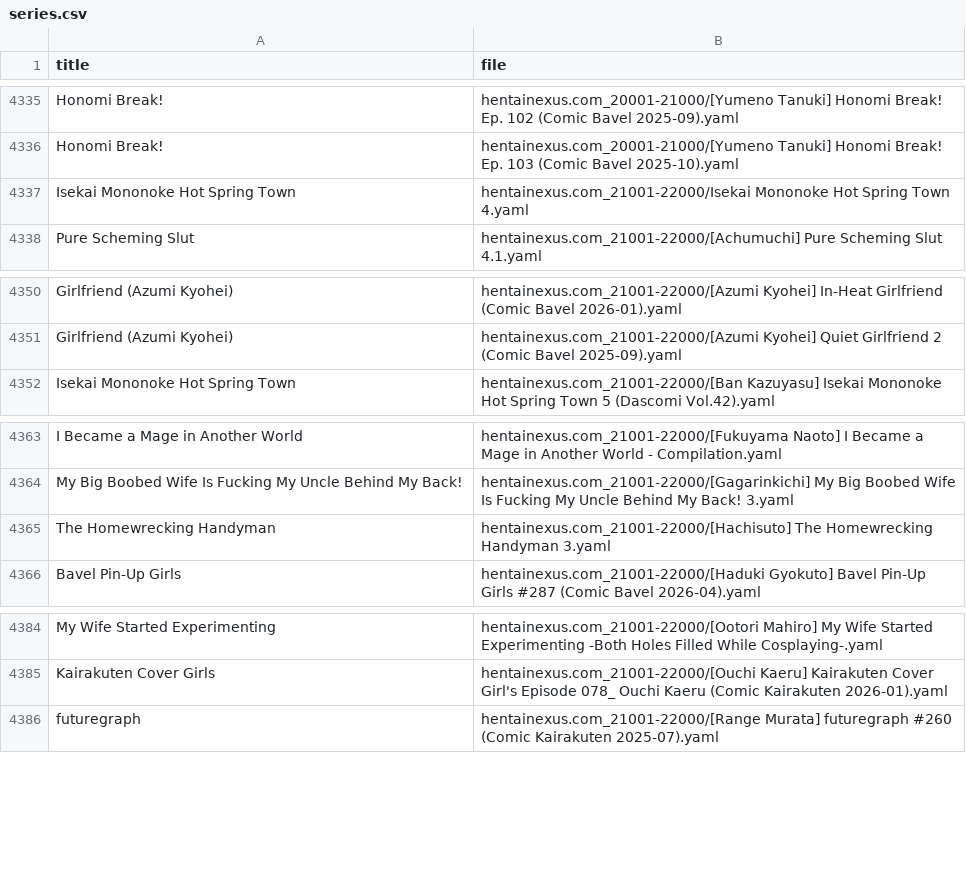
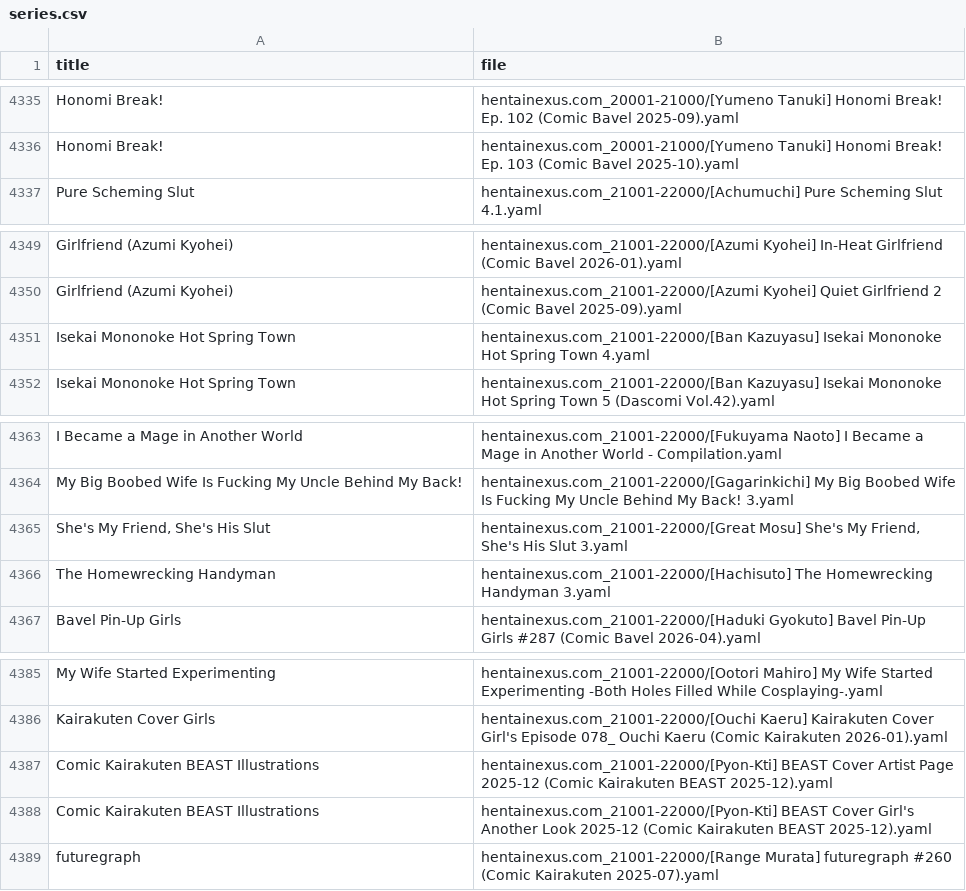
Before and after one commit to ccdc06/metadata, a CSV file: indexes/series.csv, drawn as a sheet; only a part is shown, gaps mark what is left out; removed rows and columns are numbered as before the commit, all else as after; the diff names each change by its address in the sheet, - before the commit and + after, or states it on an @@ line.

```diff
--- a/indexes/series.csv
+++ b/indexes/series.csv
-row 4337: Isekai Mononoke Hot Spring Town | hentainexus.com_21001-22000/Isekai Mononoke Hot Spring Town 4.yaml
+row 4351: Isekai Mononoke Hot Spring Town | hentainexus.com_21001-22000/[Ban Kazuyasu] Isekai Mononoke Hot Spring Town 4.yaml
+row 4365: She's My Friend, She's His Slut | hentainexus.com_21001-22000/[Great Mosu] She's My Friend, She's His Slut 3.yaml
+row 4387: Comic Kairakuten BEAST Illustrations | hentainexus.com_21001-22000/[Pyon-Kti] BEAST Cover Artist Page 2025-12 (Comic Kairakuten BEAST 2025-12).yaml
+row 4388: Comic Kairakuten BEAST Illustrations | hentainexus.com_21001-22000/[Pyon-Kti] BEAST Cover Girl's Another Look 2025-12 (Comic Kairakuten BEAST 2025-12).yaml
```
Also changed, not shown: indexes/errors.csv, indexes/tags.csv, 35 other files.
